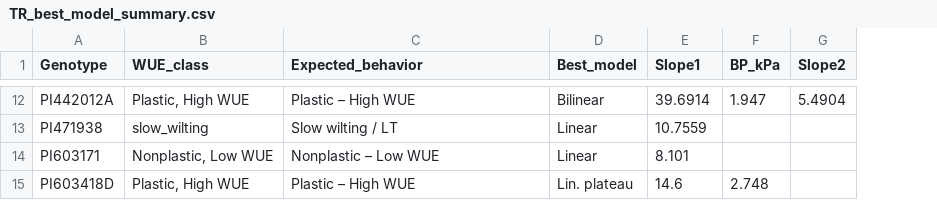
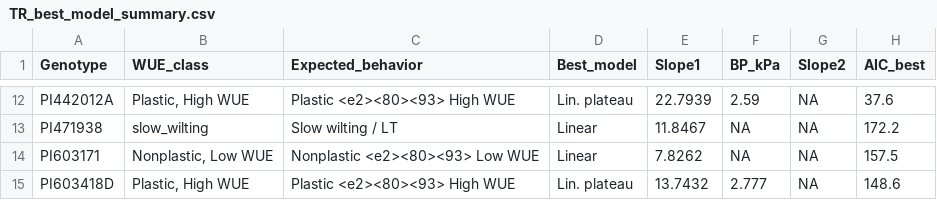
Before and after one commit to ElvisElli/LT-trait, a CSV file: experimental_data_soy_2026/data/TR_best_model_summary.csv, drawn as a sheet; only a part is shown, gaps mark what is left out; the diff covers the shown part only; the diff names each change by its address in the sheet, - before the commit and + after, or states it on an @@ line.

```diff
--- a/experimental_data_soy_2026/data/TR_best_model_summary.csv
+++ b/experimental_data_soy_2026/data/TR_best_model_summary.csv
+column H (AIC_best), rows 12-15: 37.6 | 172.2 | 157.5 | 148.6
-C12 (Expected_behavior): Plastic – High WUE
+C12 (Expected_behavior): Plastic <e2><80><93> High WUE
-D12 (Best_model): Bilinear
+D12 (Best_model): Lin. plateau
-E12 (Slope1): 39.6914
+E12 (Slope1): 22.7939
-F12 (BP_kPa): 1.947
+F12 (BP_kPa): 2.59
-G12 (Slope2): 5.4904
+G12 (Slope2): NA
-E13 (Slope1): 10.7559
+E13 (Slope1): 11.8467
-F13:F14 (BP_kPa): (empty)
+F13:F14 (BP_kPa): NA
-G13:G15 (Slope2): (empty)
+G13:G15 (Slope2): NA
-C14 (Expected_behavior): Nonplastic – Low WUE
+C14 (Expected_behavior): Nonplastic <e2><80><93> Low WUE
-E14 (Slope1): 8.101
+E14 (Slope1): 7.8262
-C15 (Expected_behavior): Plastic – High WUE
+C15 (Expected_behavior): Plastic <e2><80><93> High WUE
-E15 (Slope1): 14.6
+E15 (Slope1): 13.7432
-F15 (BP_kPa): 2.748
+F15 (BP_kPa): 2.777
```
Also changed, not shown: 39 edited cells elsewhere in this file, experimental_data_soy_2026/data/TR_model_parameters.csv, experimental_data_soy_2026/data/gsw_best_model_summary.csv, 22 other files.
